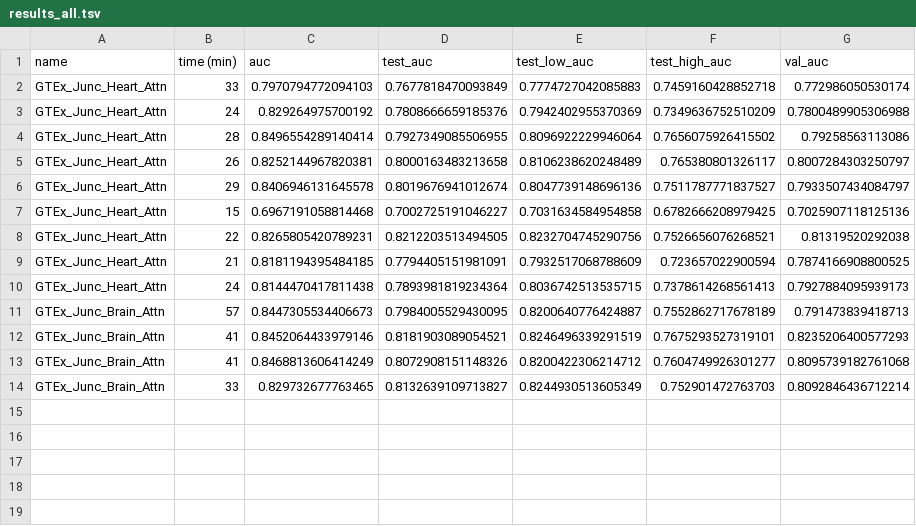
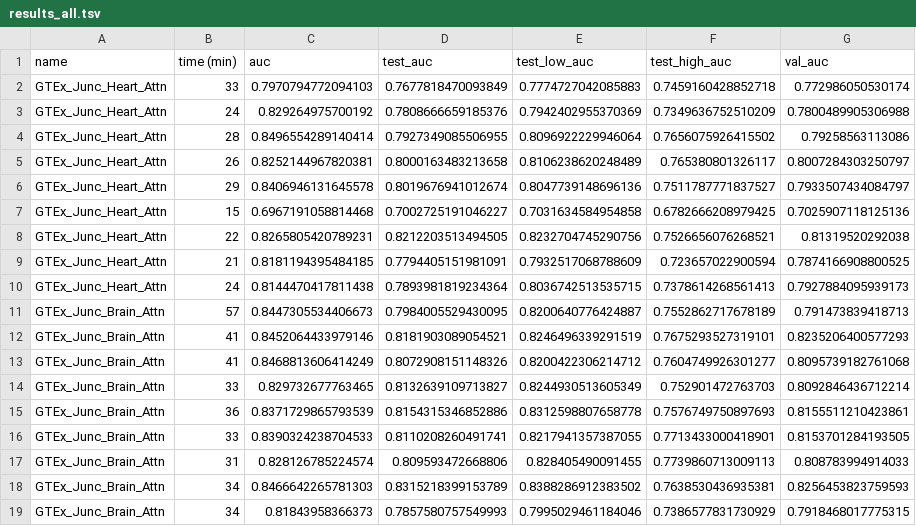
Before and after one commit to arnegebert/splicing, a TSV file: saved/junc_cv_final/results_all.tsv, drawn as a sheet.

```diff
--- a/saved/junc_cv_final/results_all.tsv
+++ b/saved/junc_cv_final/results_all.tsv
@@ -14 +14,6 @@ GTEx_Junc_Brain_Attn	41	0.8468813606414249	0.8072908151148326	0.8200422306214712
 GTEx_Junc_Brain_Attn	33	0.829732677763465	0.8132639109713827	0.8244930513605349	0.752901472763703	0.8092846436712214
+GTEx_Junc_Brain_Attn	36	0.8371729865793539	0.8154315346852886	0.8312598807658778	0.7576749750897693	0.8155511210423861
+GTEx_Junc_Brain_Attn	33	0.8390324238704533	0.8110208260491741	0.8217941357387055	0.7713433000418901	0.8153701284193505
+GTEx_Junc_Brain_Attn	31	0.828126785224574	0.809593472668806	0.828405490091455	0.7739860713009113	0.808783994914033
+GTEx_Junc_Brain_Attn	34	0.8466642265781303	0.8315218399153789	0.8388286912383502	0.7638530436935381	0.8256453823759593
+GTEx_Junc_Brain_Attn	34	0.81843958366373	0.7857580757549993	0.7995029461184046	0.7386577831730929	0.7918468017775315
```
Also changed, not shown: 5 other files.
